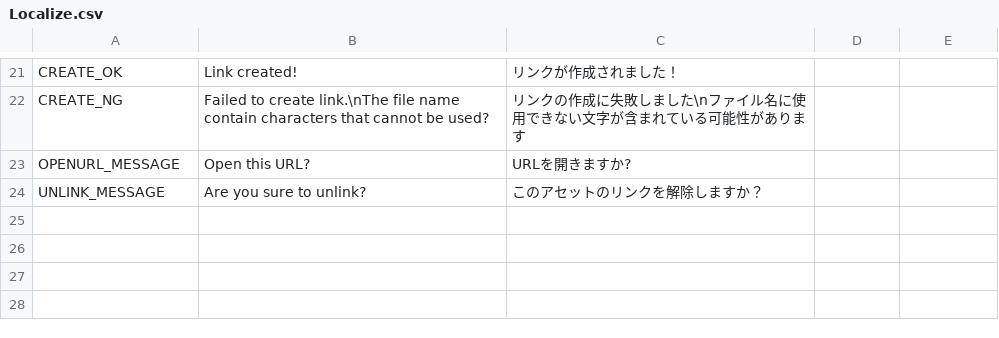
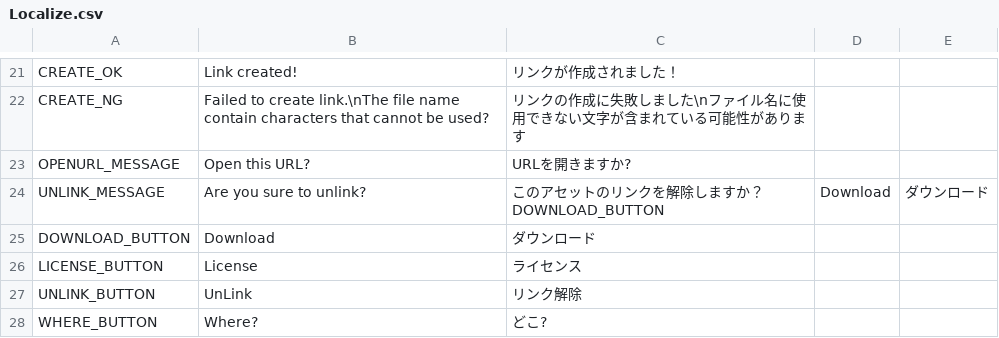
Before and after one commit to sh0ou/AssetReferLinker, a CSV file: Packages/jp.sh0uroom.assetlinker/Editor/Localize.csv, drawn as a sheet; only a part is shown, gaps mark what is left out.

```diff
--- a/Packages/jp.sh0uroom.assetlinker/Editor/Localize.csv
+++ b/Packages/jp.sh0uroom.assetlinker/Editor/Localize.csv
@@ -23,2 +23,6 @@ CREATE_NG,Failed to create link.\nThe file name contain characters that cannot b
 OPENURL_MESSAGE,Open this URL?,URLを開きますか?
-UNLINK_MESSAGE,Are you sure to unlink?,このアセットのリンクを解除しますか？
+UNLINK_MESSAGE,Are you sure to unlink?,このアセットのリンクを解除しますか？DOWNLOAD_BUTTON,Download,ダウンロード
+DOWNLOAD_BUTTON,Download,ダウンロード
+LICENSE_BUTTON,License,ライセンス
+UNLINK_BUTTON,UnLink,リンク解除
+WHERE_BUTTON,Where?,どこ?
```
Also changed, not shown: 1 other file.
